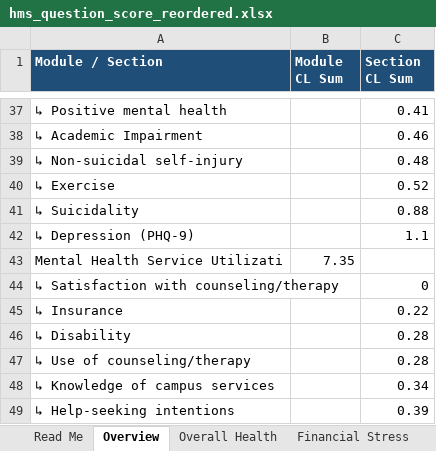
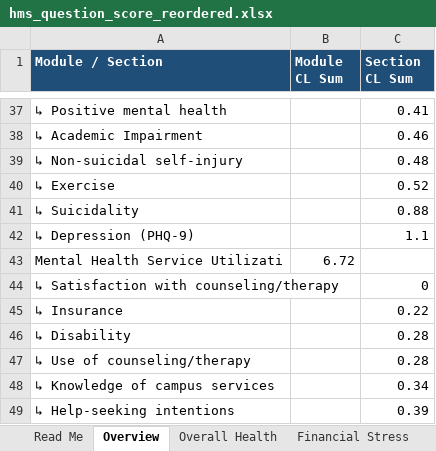
Before and after one commit to jovishacurlie22/Experiment2, an Excel workbook: SurveyQuestions/outputs/hms_question_score_reordered.xlsx, sheet Overview, drawn as a sheet; only a part is shown, gaps mark what is left out; values as stored, in another font and other column widths than the file's, no borders; the diff covers the shown part only; the diff names each change by its address in the sheet, - before the commit and + after, or states it on an @@ line.

```diff
--- a/SurveyQuestions/outputs/hms_question_score_reordered.xlsx (sheet Overview)
+++ b/SurveyQuestions/outputs/hms_question_score_reordered.xlsx (sheet Overview)
-B43 (Module CL Sum): 7.35
+B43 (Module CL Sum): 6.72
```
Also changed, not shown: 1 added row, 1 removed row and 8 edited cells elsewhere in this sheet, sheet Mental Health Service Utilizati, sheet Financial Stress, sheet Academic Persistence, Retention, sheet Overall Health, sheet Mental Health Status, SurveyQuestions/outputs/MECAMH_question_score.xlsx, SurveyQuestions/outputs/MECAMH_question_score_reordered.xlsx, 2 other files.
